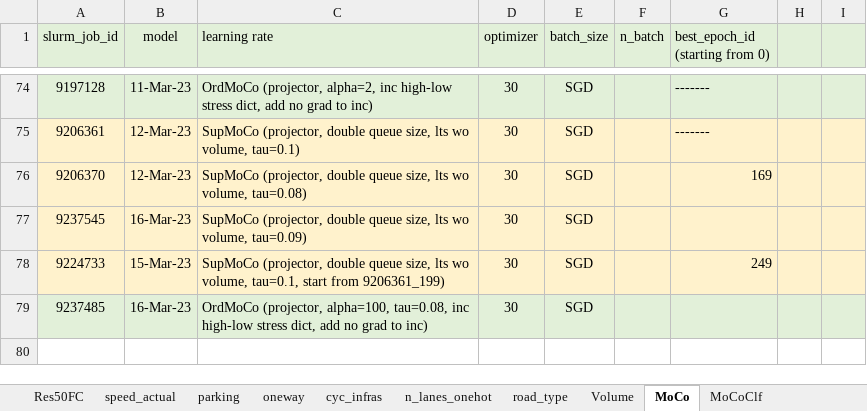
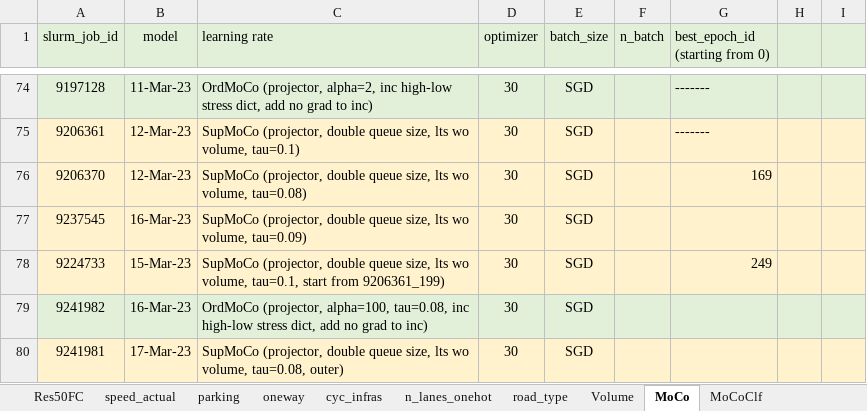
Before and after one commit to lin-bo/AutoLTS, an Excel workbook: res/exp_records.xlsx, sheet MoCo, drawn as a sheet; only a part is shown, gaps mark what is left out; values as stored, in another font and other column widths than the file's, no borders; the diff names each change by its address in the sheet, - before the commit and + after, or states it on an @@ line.

Commit message:
change default loss for supervised contrastive loss from inner to outer

```diff
--- a/res/exp_records.xlsx (sheet MoCo)
+++ b/res/exp_records.xlsx (sheet MoCo)
-A79 (slurm_job_id): 9237485
+A79 (slurm_job_id): 9241982
+row 80: 9241981 | 17-Mar-23 | SupMoCo (projector, double queue size, lts wo volume, tau=0.08, outer) | 30 | SGD
```
Also changed, not shown: 1 other file.
